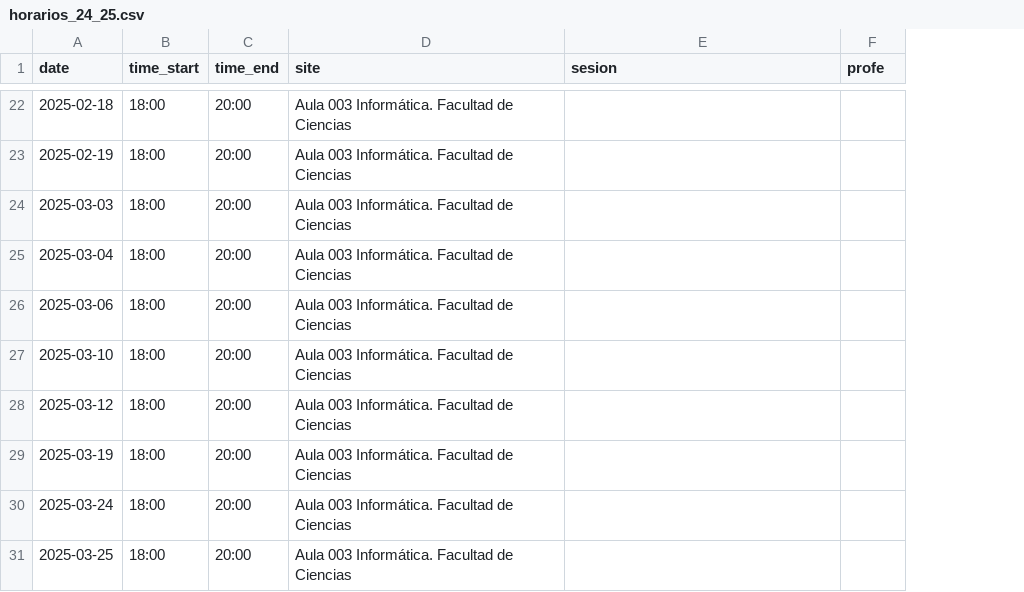
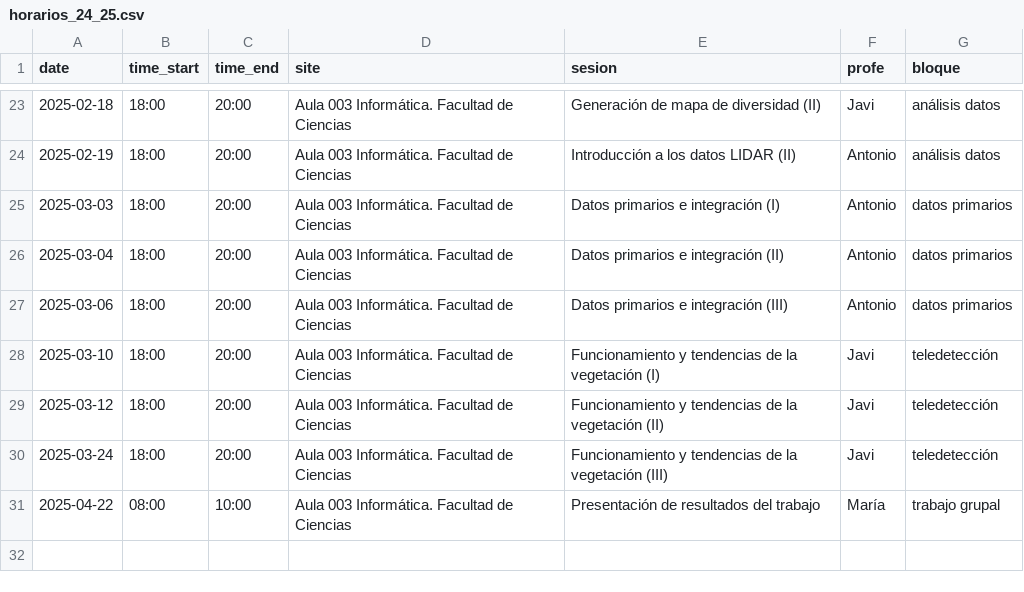
Before and after one commit to ecoinfUGR/ecoinformatica, a CSV file: assets/horarios_24_25.csv, drawn as a sheet; only a part is shown, gaps mark what is left out; removed rows and columns are numbered as before the commit, all else as after; the diff covers the shown part only; the diff names each change by its address in the sheet, - before the commit and + after, or states it on an @@ line.

```diff
--- a/assets/horarios_24_25.csv
+++ b/assets/horarios_24_25.csv
+column G (bloque), rows 23-30: análisis datos | análisis datos | datos primarios | datos primarios | datos primarios | teledetección | teledetección | teledetección
-E23 (sesion): (empty)
+E23 (sesion): Generación de mapa de diversidad (II)
-F23 (profe): (empty)
+F23 (profe): Javi
-E24 (sesion): (empty)
+E24 (sesion): Introducción a los datos LIDAR (II)
-F24:F27 (profe): (empty)
+F24:F27 (profe): Antonio
-E25 (sesion): (empty)
+E25 (sesion): Datos primarios e integración (I)
-E26 (sesion): (empty)
+E26 (sesion): Datos primarios e integración (II)
-E27 (sesion): (empty)
+E27 (sesion): Datos primarios e integración (III)
-E28 (sesion): (empty)
+E28 (sesion): Funcionamiento y tendencias de la vegetación (I)
-F28:F29 (profe): (empty)
+F28:F29 (profe): Javi
-E29 (sesion): (empty)
+E29 (sesion): Funcionamiento y tendencias de la vegetación (II)
-row 29: 2025-03-19 | 18:00 | 20:00 | Aula 003 Informática. Facultad de Ciencias
-E30 (sesion): (empty)
+E30 (sesion): Funcionamiento y tendencias de la vegetación (III)
-F30 (profe): (empty)
+F30 (profe): Javi
-row 31: 2025-03-25 | 18:00 | 20:00 | Aula 003 Informática. Facultad de Ciencias
+row 31: 2025-04-22 | 08:00 | 10:00 | Aula 003 Informática. Facultad de Ciencias | Presentación de resultados del trabajo | María | trabajo grupal
```
Also changed, not shown: 1 added row and 40 edited cells elsewhere in this file, 8 other files.
